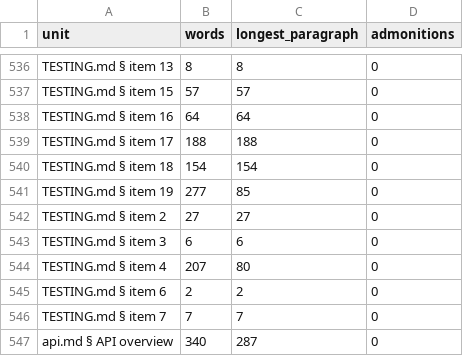
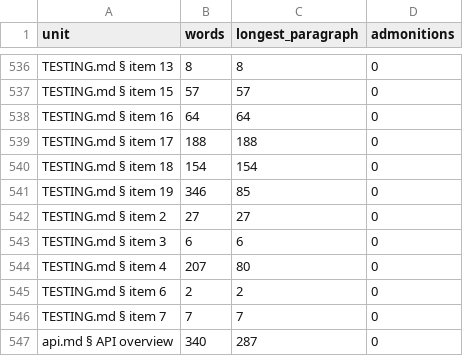
Before and after one commit to GrigorySarnitsky/GBGPeriodicFields.jl, a CSV file: docs/prose_shape.csv, drawn as a sheet; only a part is shown, gaps mark what is left out.

```diff
--- a/docs/prose_shape.csv
+++ b/docs/prose_shape.csv
@@ -540,3 +540,3 @@ unit,words,longest_paragraph,admonitions
 "TESTING.md § item 18",154,154,0
-"TESTING.md § item 19",277,85,0
+"TESTING.md § item 19",346,85,0
 "TESTING.md § item 2",27,27,0
```
Also changed, not shown: 2 other files.
